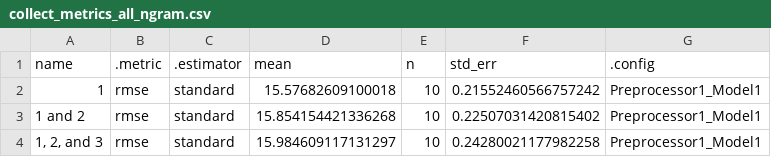
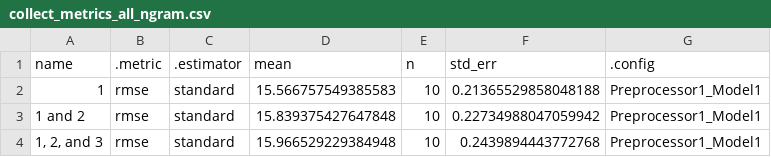
Before and after one commit to EmilHvitfeldt/smltar, a CSV file: inst/collect_metrics_all_ngram.csv, drawn as a sheet.

Commit message:
rerun ngramrmse

```diff
--- a/inst/collect_metrics_all_ngram.csv
+++ b/inst/collect_metrics_all_ngram.csv
@@ -1,4 +1,4 @@
 name,.metric,.estimator,mean,n,std_err,.config
-1,rmse,standard,15.57682609100018,10,0.21552460566757242,Preprocessor1_Model1
-1 and 2,rmse,standard,15.854154421336268,10,0.22507031420815402,Preprocessor1_Model1
-"1, 2, and 3",rmse,standard,15.984609117131297,10,0.24280021177982258,Preprocessor1_Model1
+1,rmse,standard,15.566757549385583,10,0.21365529858048188,Preprocessor1_Model1
+1 and 2,rmse,standard,15.839375427647848,10,0.22734988047059942,Preprocessor1_Model1
+"1, 2, and 3",rmse,standard,15.966529229384948,10,0.2439894443772768,Preprocessor1_Model1
```
Also changed, not shown: 1 other file.
